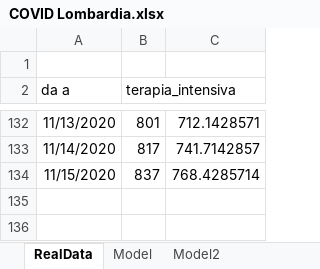
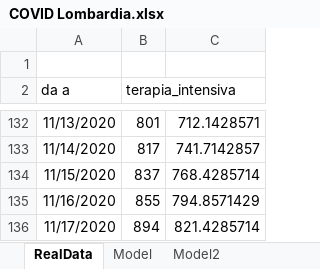
Before and after one commit to andreamartinelli1974/COVID-19, an Excel workbook: COVID_EXCEL/COVID Lombardia.xlsx, sheet RealData, drawn as a sheet; only a part is shown, gaps mark what is left out; values as stored, in another font and other column widths than the file's, no borders; the diff names each change by its address in the sheet, - before the commit and + after, or states it on an @@ line.

```diff
--- a/COVID_EXCEL/COVID Lombardia.xlsx (sheet RealData)
+++ b/COVID_EXCEL/COVID Lombardia.xlsx (sheet RealData)
+row 135: 11/16/2020 | 855 | 794.8571429
+row 136: 11/17/2020 | 894 | 821.4285714
```
Also changed, not shown: sheet Model2, sheet Model, charts or pictures, COVID_EXCEL/COVID III.xlsx.
